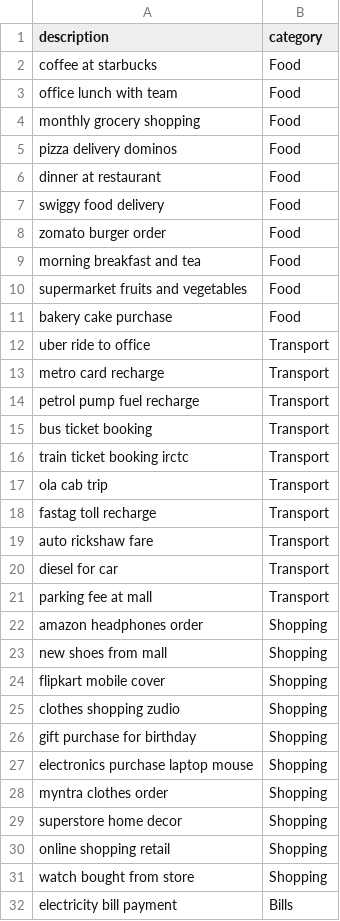
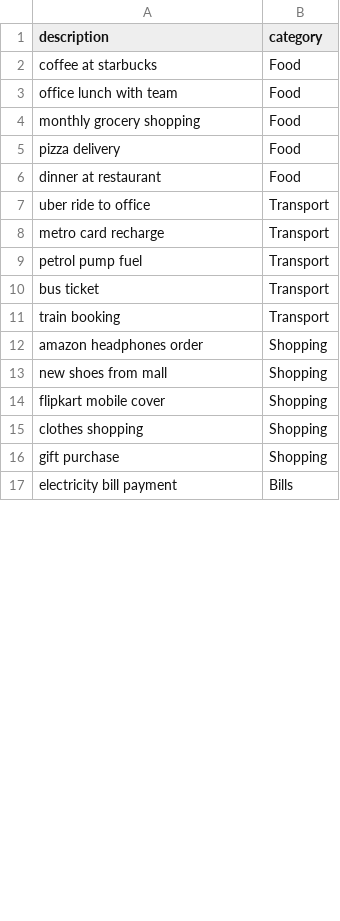
Before and after one commit to harkirat2023/IntelliMoney-AI-Powered-Financial-Health-Scoring-Platform, a CSV file: ml/data/expenses.csv, drawn as a sheet; only a part is shown; the diff covers the shown part only.

```diff
--- a/ml/data/expenses.csv
+++ b/ml/data/expenses.csv
@@ -4,19 +4,9 @@ office lunch with team,Food
 monthly grocery shopping,Food
-pizza delivery dominos,Food
+pizza delivery,Food
 dinner at restaurant,Food
-swiggy food delivery,Food
-zomato burger order,Food
-morning breakfast and tea,Food
-supermarket fruits and vegetables,Food
-bakery cake purchase,Food
 uber ride to office,Transport
 metro card recharge,Transport
-petrol pump fuel recharge,Transport
-bus ticket booking,Transport
-train ticket booking irctc,Transport
-ola cab trip,Transport
-fastag toll recharge,Transport
-auto rickshaw fare,Transport
-diesel for car,Transport
-parking fee at mall,Transport
+petrol pump fuel,Transport
+bus ticket,Transport
+train booking,Transport
 amazon headphones order,Shopping
@@ -24,9 +14,4 @@ new shoes from mall,Shopping
 flipkart mobile cover,Shopping
-clothes shopping zudio,Shopping
-gift purchase for birthday,Shopping
-electronics purchase laptop mouse,Shopping
-myntra clothes order,Shopping
-superstore home decor,Shopping
-online shopping retail,Shopping
-watch bought from store,Shopping
+clothes shopping,Shopping
+gift purchase,Shopping
 electricity bill payment,Bills
```
Also changed, not shown: 35 removed rows and 25 edited cells elsewhere in this file, 27 other files.
